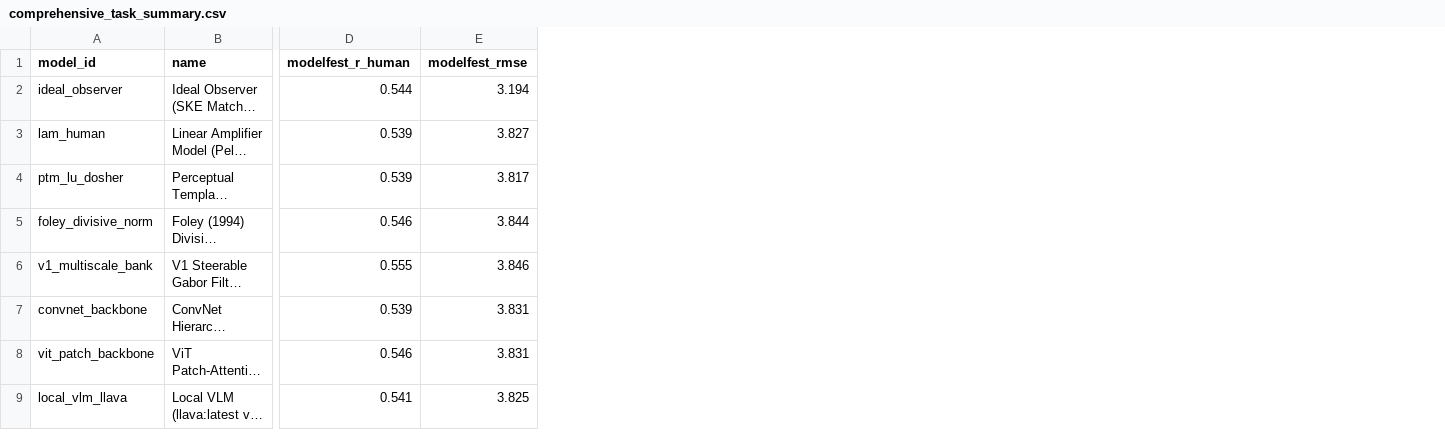
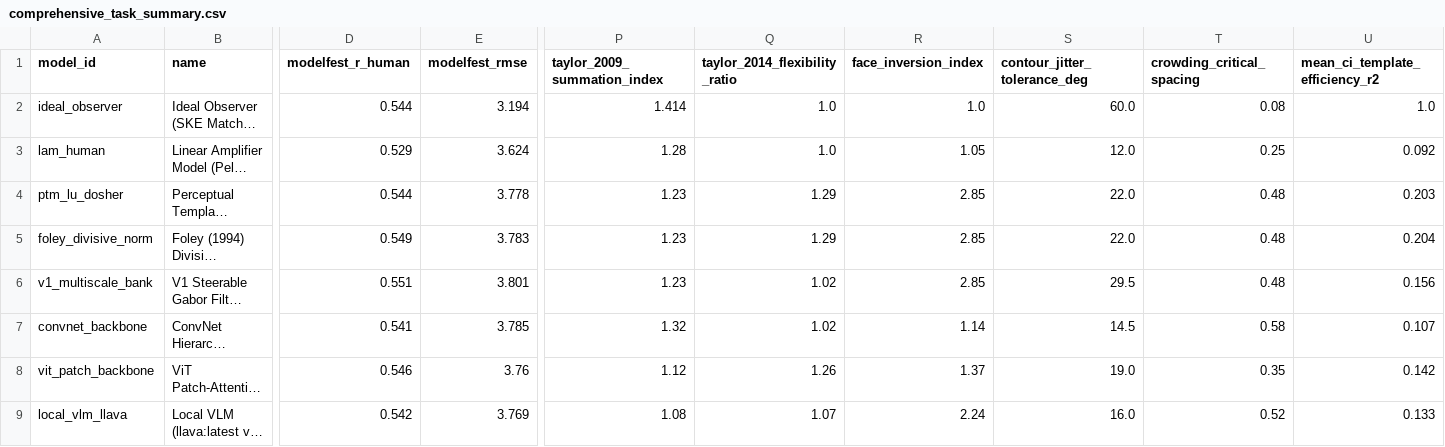
Before and after one commit to hashtagcpt/vision-model-psychophysics, a CSV file: vision_model_psychophysics/data/comprehensive_task_summary.csv, drawn as a sheet; only a part is shown, gaps mark what is left out; long unchanged cells end in …; the diff names each change by its address in the sheet, - before the commit and + after, or states it on an @@ line.

Commit message:
Add Taylor 2009/2014, Face Inversion, Contour Integration, Crowding tasks and Classification Image Gallery across all tasks and observers

```diff
--- a/vision_model_psychophysics/data/comprehensive_task_summary.csv
+++ b/vision_model_psychophysics/data/comprehensive_task_summary.csv
+column P (taylor_2009_summation_index), rows 2-9: 1.414 | 1.28 | 1.23 | 1.23 | 1.23 | 1.32 | 1.12 | 1.08
+column Q (taylor_2014_flexibility_ratio), rows 2-9: 1.0 | 1.0 | 1.29 | 1.29 | 1.02 | 1.02 | 1.26 | 1.07
+column R (face_inversion_index), rows 2-9: 1.0 | 1.05 | 2.85 | 2.85 | 2.85 | 1.14 | 1.37 | 2.24
+column S (contour_jitter_tolerance_deg), rows 2-9: 60.0 | 12.0 | 22.0 | 22.0 | 29.5 | 14.5 | 19.0 | 16.0
+column T (crowding_critical_spacing), rows 2-9: 0.08 | 0.25 | 0.48 | 0.48 | 0.48 | 0.58 | 0.35 | 0.52
+column U (mean_ci_template_efficiency_r2), rows 2-9: 1.0 | 0.092 | 0.203 | 0.204 | 0.156 | 0.107 | 0.142 | 0.133
-D3 (modelfest_r_human): 0.539
+D3 (modelfest_r_human): 0.529
-E3 (modelfest_rmse): 3.827
+E3 (modelfest_rmse): 3.624
-D4 (modelfest_r_human): 0.539
+D4 (modelfest_r_human): 0.544
-E4 (modelfest_rmse): 3.817
+E4 (modelfest_rmse): 3.778
-D5 (modelfest_r_human): 0.546
+D5 (modelfest_r_human): 0.549
-E5 (modelfest_rmse): 3.844
+E5 (modelfest_rmse): 3.783
-D6 (modelfest_r_human): 0.555
+D6 (modelfest_r_human): 0.551
-E6 (modelfest_rmse): 3.846
+E6 (modelfest_rmse): 3.801
-D7 (modelfest_r_human): 0.539
+D7 (modelfest_r_human): 0.541
-E7 (modelfest_rmse): 3.831
+E7 (modelfest_rmse): 3.785
-E8 (modelfest_rmse): 3.831
+E8 (modelfest_rmse): 3.76
-D9 (modelfest_r_human): 0.541
+D9 (modelfest_r_human): 0.542
-E9 (modelfest_rmse): 3.825
+E9 (modelfest_rmse): 3.769
```
Also changed, not shown: 18 other files.
